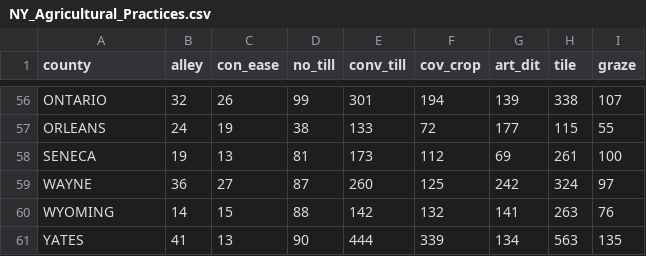
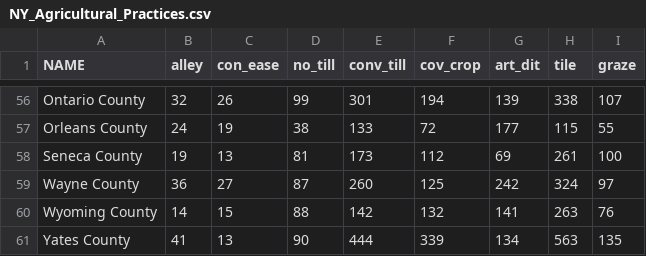
Before and after one commit to lemartucci/unit-3, a CSV file: data/NY_Agricultural_Practices.csv, drawn as a sheet; only a part is shown, gaps mark what is left out; the diff covers the shown part only; the diff names each change by its address in the sheet, - before the commit and + after, or states it on an @@ line.

```diff
--- a/data/NY_Agricultural_Practices.csv
+++ b/data/NY_Agricultural_Practices.csv
-A1: county
+A1: NAME
-A56 (NAME): ONTARIO
+A56 (NAME): Ontario County
-A57 (NAME): ORLEANS
+A57 (NAME): Orleans County
-A58 (NAME): SENECA
+A58 (NAME): Seneca County
-A59 (NAME): WAYNE
+A59 (NAME): Wayne County
-A60 (NAME): WYOMING
+A60 (NAME): Wyoming County
-A61 (NAME): YATES
+A61 (NAME): Yates County
```
Also changed, not shown: 54 edited cells elsewhere in this file, 5 other files.
